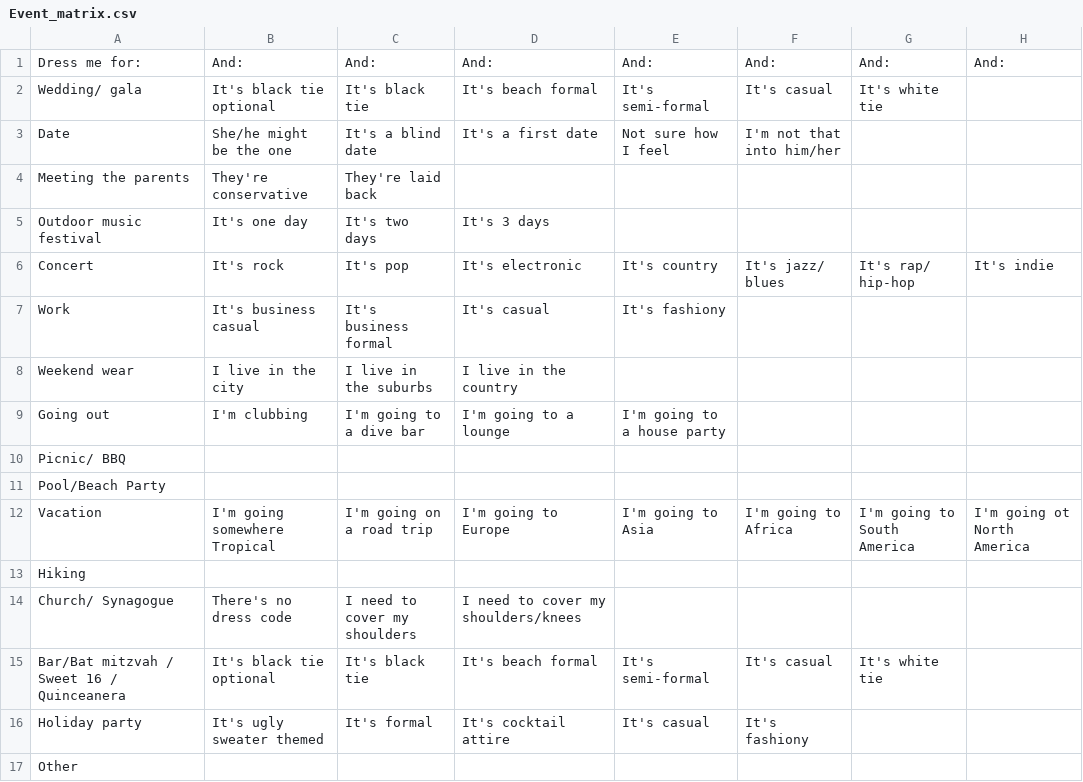
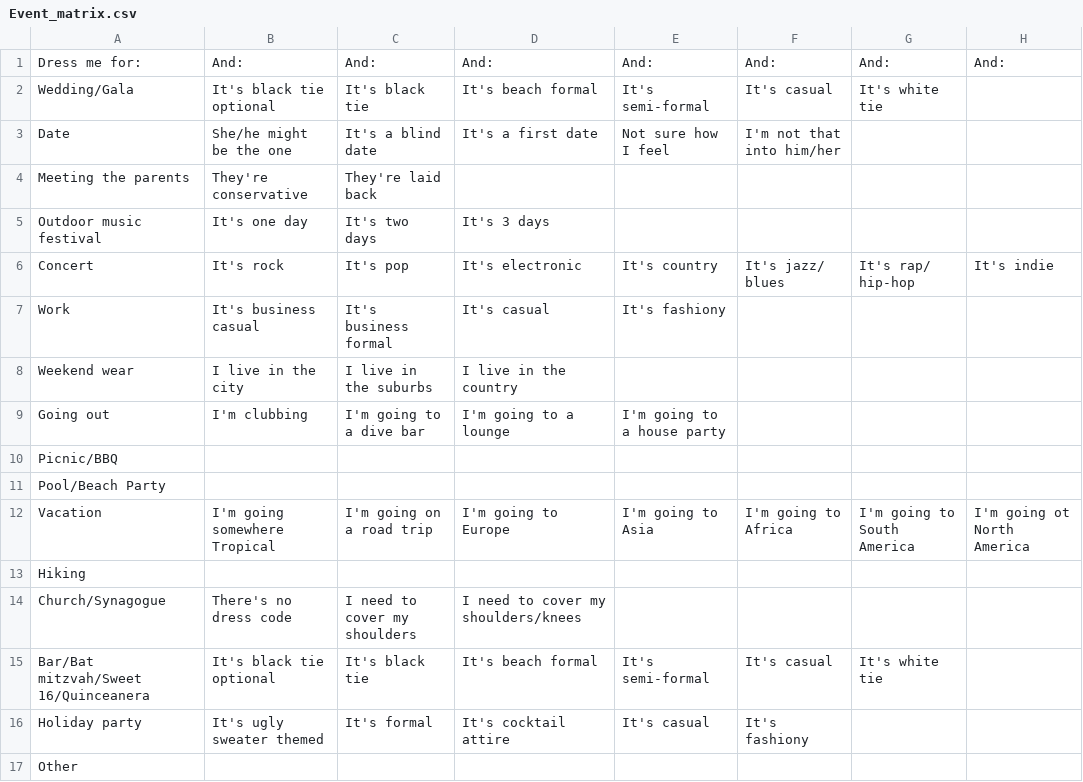
Before and after one commit to SteenJobs/Paperdolled, a CSV file: Event_matrix.csv, drawn as a sheet; only a part is shown; the diff names each change by its address in the sheet, - before the commit and + after, or states it on an @@ line.

```diff
--- a/Event_matrix.csv
+++ b/Event_matrix.csv
-A2: Wedding/ gala
+A2: Wedding/Gala
-A10: Picnic/ BBQ
+A10: Picnic/BBQ
-A14: Church/ Synagogue
+A14: Church/Synagogue
-A15: Bar/Bat mitzvah / Sweet 16 / Quinceanera
+A15: Bar/Bat mitzvah/Sweet 16/Quinceanera
```
Also changed, not shown: 24 other files.
